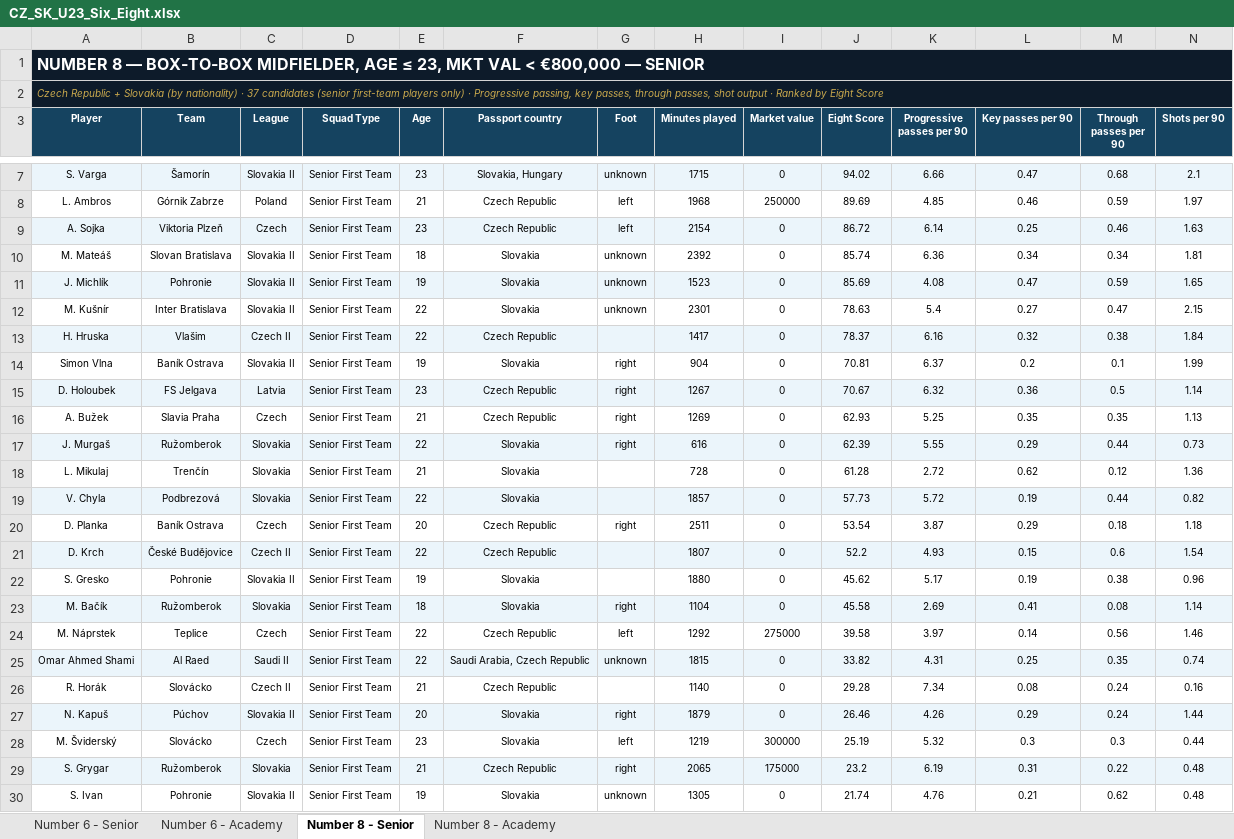
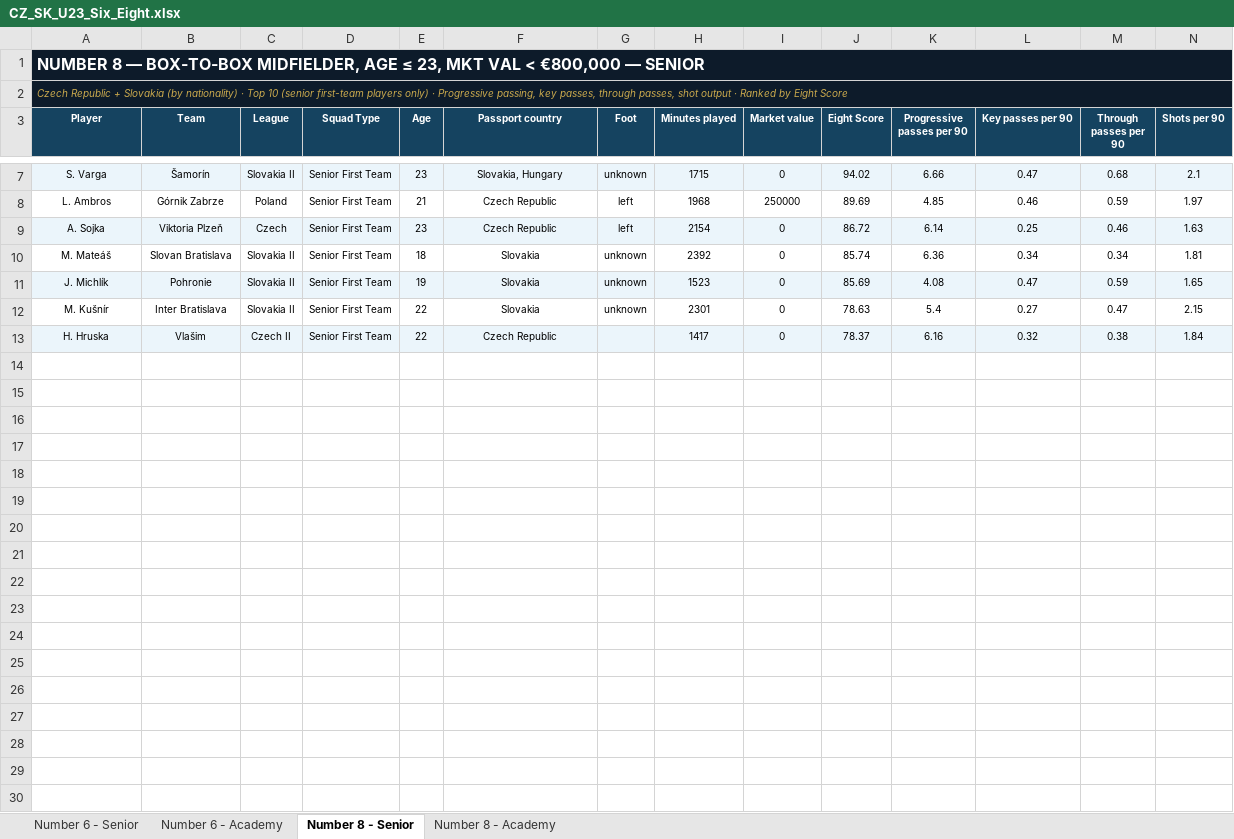
Before and after one commit to marclamberts/hradeck-scouting, an Excel workbook: data/CZ_SK_U23_Six_Eight.xlsx, sheet Number 8 - Senior, drawn as a sheet; only a part is shown, gaps mark what is left out; values as stored, in another font and other column widths than the file's, no borders; rows hold the shown columns only; the diff covers the shown part only; the diff names each change by its address in the sheet, - before the commit and + after, or states it on an @@ line.

```diff
--- a/data/CZ_SK_U23_Six_Eight.xlsx (sheet Number 8 - Senior)
+++ b/data/CZ_SK_U23_Six_Eight.xlsx (sheet Number 8 - Senior)
-A2 (Player): …nationality) · 37 candidates (senior first-team…
+A2 (Player): …nationality) · Top 10 (senior first-team…
-row 14: Simon Vlna | Baník Ostrava | Slovakia II | Senior First Team | 19 | Slovakia | right | 904 | 0 | 70.81 | 6.37 | 0.2 | 0.1 | 1.99
-row 15: D. Holoubek | FS Jelgava | Latvia | Senior First Team | 23 | Czech Republic | right | 1267 | 0 | 70.67 | 6.32 | 0.36 | 0.5 | 1.14
-row 16: A. Bužek | Slavia Praha | Czech | Senior First Team | 21 | Czech Republic | right | 1269 | 0 | 62.93 | 5.25 | 0.35 | 0.35 | 1.13
-row 17: J. Murgaš | Ružomberok | Slovakia | Senior First Team | 22 | Slovakia | right | 616 | 0 | 62.39 | 5.55 | 0.29 | 0.44 | 0.73
-row 18: L. Mikulaj | Trenčín | Slovakia | Senior First Team | 21 | Slovakia |  | 728 | 0 | 61.28 | 2.72 | 0.62 | 0.12 | 1.36
-row 19: V. Chyla | Podbrezová | Slovakia | Senior First Team | 22 | Slovakia |  | 1857 | 0 | 57.73 | 5.72 | 0.19 | 0.44 | 0.82
-row 20: D. Planka | Baník Ostrava | Czech | Senior First Team | 20 | Czech Republic | right | 2511 | 0 | 53.54 | 3.87 | 0.29 | 0.18 | 1.18
-row 21: D. Krch | České Budějovice | Czech II | Senior First Team | 22 | Czech Republic |  | 1807 | 0 | 52.2 | 4.93 | 0.15 | 0.6 | 1.54
-row 22: S. Gresko | Pohronie | Slovakia II | Senior First Team | 19 | Slovakia |  | 1880 | 0 | 45.62 | 5.17 | 0.19 | 0.38 | 0.96
-row 23: M. Bačík | Ružomberok | Slovakia | Senior First Team | 18 | Slovakia | right | 1104 | 0 | 45.58 | 2.69 | 0.41 | 0.08 | 1.14
-row 24: M. Náprstek | Teplice | Czech | Senior First Team | 22 | Czech Republic | left | 1292 | 275000 | 39.58 | 3.97 | 0.14 | 0.56 | 1.46
-row 25: Omar Ahmed Shami | Al Raed | Saudi II | Senior First Team | 22 | Saudi Arabia, Czech Republic | unknown | 1815 | 0 | 33.82 | 4.31 | 0.25 | 0.35 | 0.74
-row 26: R. Horák | Slovácko | Czech II | Senior First Team | 21 | Czech Republic |  | 1140 | 0 | 29.28 | 7.34 | 0.08 | 0.24 | 0.16
-row 27: N. Kapuš | Púchov | Slovakia II | Senior First Team | 20 | Slovakia | right | 1879 | 0 | 26.46 | 4.26 | 0.29 | 0.24 | 1.44
-row 28: M. Šviderský | Slovácko | Czech | Senior First Team | 23 | Slovakia | left | 1219 | 300000 | 25.19 | 5.32 | 0.3 | 0.3 | 0.44
-row 29: S. Grygar | Ružomberok | Slovakia | Senior First Team | 21 | Czech Republic | right | 2065 | 175000 | 23.2 | 6.19 | 0.31 | 0.22 | 0.48
-row 30: S. Ivan | Pohronie | Slovakia II | Senior First Team | 19 | Slovakia | unknown | 1305 | 0 | 21.74 | 4.76 | 0.21 | 0.62 | 0.48
```
Also changed, not shown: 10 removed rows elsewhere in this sheet, sheet Number 8 - Academy, sheet Number 6 - Academy, sheet Number 6 - Senior, data/Baltics_Scandi_Poland_Slovenia_U23_Six_Eight.xlsx, data/CZ_SK_Young_CMs_Lamberts.xlsx, 19 other files.
